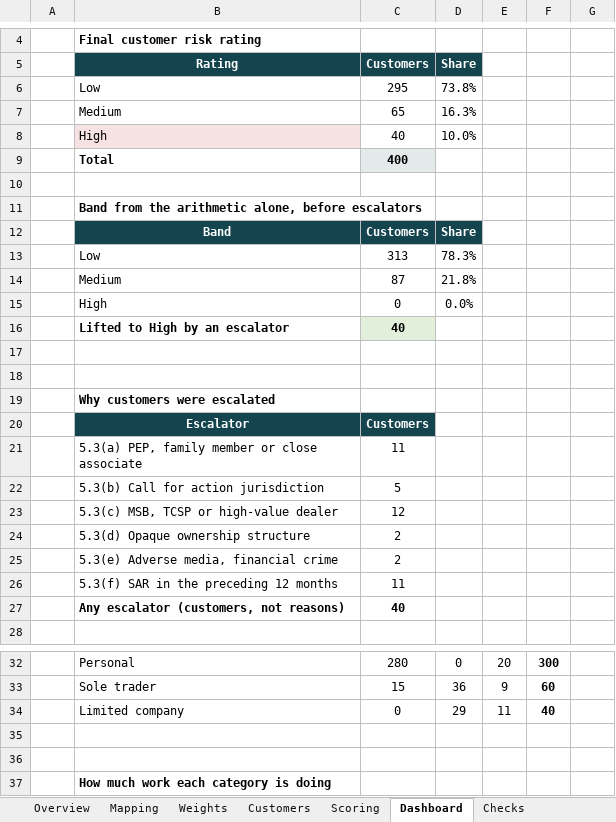
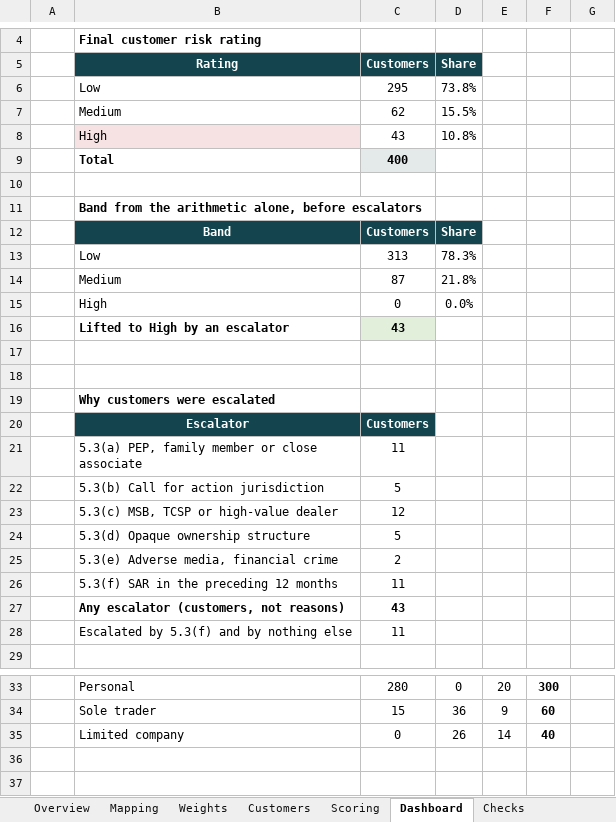
Before and after one commit to saman-barati/hindsight-cra, an Excel workbook: model/customer-risk-model.xlsx, sheet Dashboard, drawn as a sheet; only a part is shown, gaps mark what is left out; the shorter side is filled out with more unchanged rows; values as stored, in another font and other column widths than the file's, no borders; charts and pictures not drawn; addresses are those after the commit; the diff names each change by its address in the sheet, - before the commit and + after, or states it on an @@ line.

```diff
--- a/model/customer-risk-model.xlsx (sheet Dashboard)
+++ b/model/customer-risk-model.xlsx (sheet Dashboard)
-C7 (Customers): 65
+C7 (Customers): 62
-D7 (Share): 16.3%
+D7 (Share): 15.5%
-C8 (Customers): 40
+C8 (Customers): 43
-D8 (Share): 10.0%
+D8 (Share): 10.8%
-C16 (Customers): 40
+C16 (Customers): 43
-C24 (Customers): 2
+C24 (Customers): 5
-C27 (Customers): 40
+C27 (Customers): 43
+row 28:  | Escalated by 5.3(f) and by nothing else | 11
-D35 (Share): 29
+D35 (Share): 26
-E35: 11
+E35: 14
```
Also changed, not shown: sheet Backtest, sheet Checks, sheet Validation, sheet Scoring, formulas that keep their value, charts or pictures, model/risk-factor-library.xlsx.
